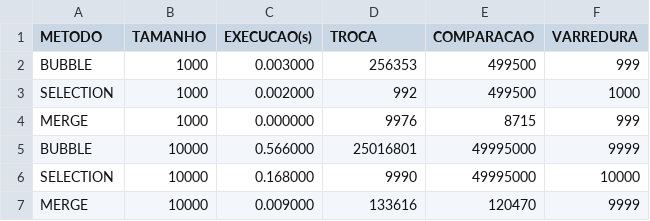
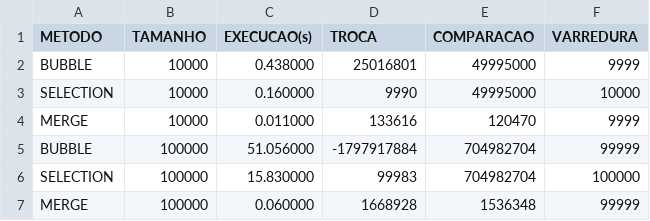
Before and after one commit to hideaki-san/Estrutura-l, a CSV file: ordenacao/dados_execucao.csv, drawn as a sheet; removed rows and columns are numbered as before the commit, all else as after; the diff names each change by its address in the sheet, - before the commit and + after, or states it on an @@ line.

```diff
--- a/ordenacao/dados_execucao.csv
+++ b/ordenacao/dados_execucao.csv
-row 2: BUBBLE | 1000 | 0.003000 | 256353 | 499500 | 999
-row 3: SELECTION | 1000 | 0.002000 | 992 | 499500 | 1000
-row 4: MERGE | 1000 | 0.000000 | 9976 | 8715 | 999
-C2 (EXECUCAO(s)): 0.566000
+C2 (EXECUCAO(s)): 0.438000
-C3 (EXECUCAO(s)): 0.168000
+C3 (EXECUCAO(s)): 0.160000
-C4 (EXECUCAO(s)): 0.009000
+C4 (EXECUCAO(s)): 0.011000
+row 5: BUBBLE | 100000 | 51.056000 | -1797917884 | 704982704 | 99999
+row 6: SELECTION | 100000 | 15.830000 | 99983 | 704982704 | 100000
+row 7: MERGE | 100000 | 0.060000 | 1668928 | 1536348 | 99999
```
Also changed, not shown: 6 other files.
